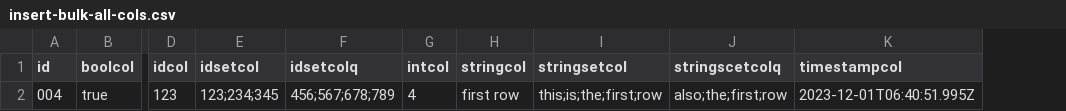
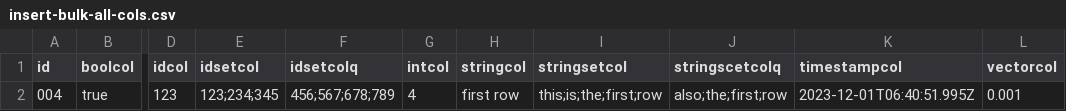
Before and after one commit to FeatureBaseDB/featurebase-docs, a CSV file: assets/sql-eg/insert-bulk-all-cols.csv, drawn as a sheet; only a part is shown, gaps mark what is left out; the diff names each change by its address in the sheet, - before the commit and + after, or states it on an @@ line.

Commit message:
update to csv to make it work with the examples

```diff
--- a/assets/sql-eg/insert-bulk-all-cols.csv
+++ b/assets/sql-eg/insert-bulk-all-cols.csv
+column L (vectorcol), row 2: 0.001
```
